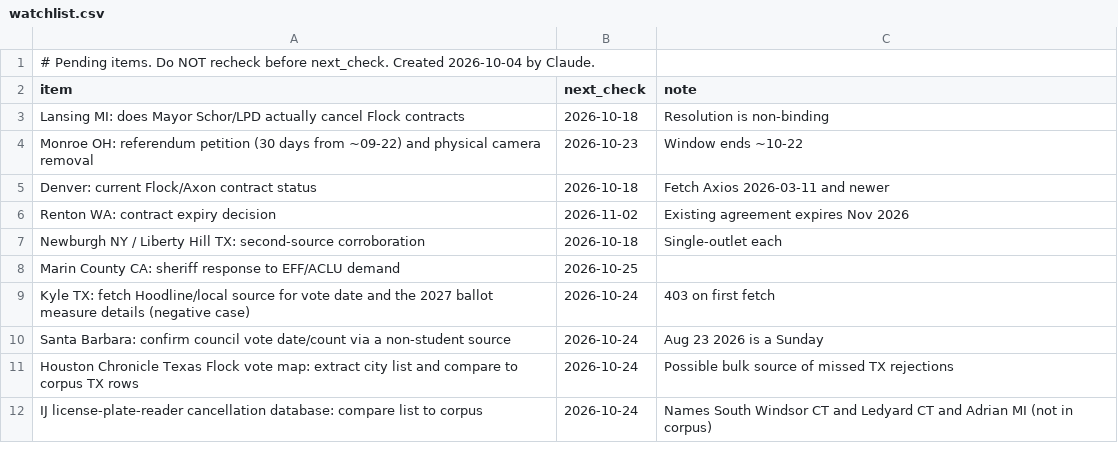
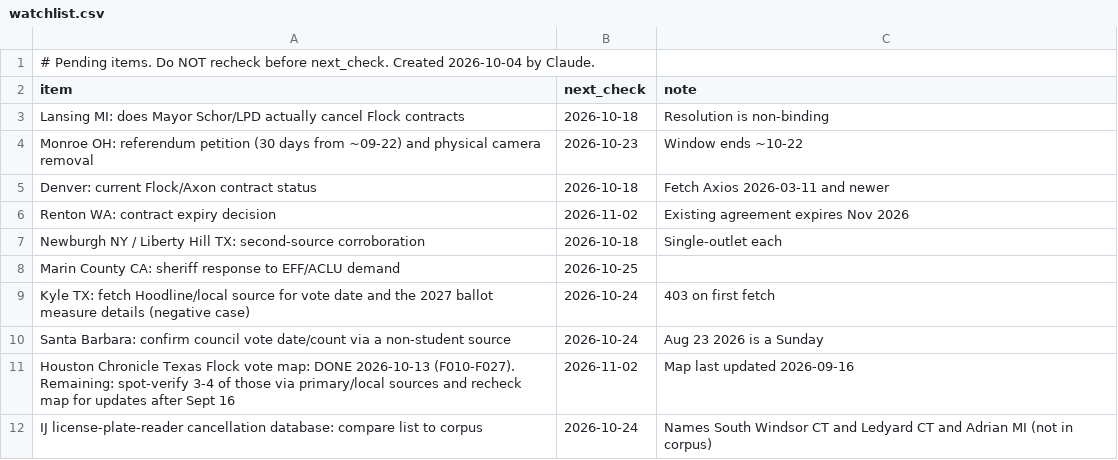
Before and after one commit to brittonleggett/research-threads-cloud, a CSV file: FLOCK_CAMERAS_PAPER/04_DATA/watchlist.csv, drawn as a sheet; removed rows and columns are numbered as before the commit, all else as after; the diff names each change by its address in the sheet, - before the commit and + after, or states it on an @@ line.

```diff
--- a/FLOCK_CAMERAS_PAPER/04_DATA/watchlist.csv
+++ b/FLOCK_CAMERAS_PAPER/04_DATA/watchlist.csv
-row 11: Houston Chronicle Texas Flock vote map: extract city list and compare to corpus TX rows | 2026-10-24 | Possible bulk source of missed TX rejections
+row 11: Houston Chronicle Texas Flock vote map: DONE 2026-10-13 (F010-F027). Remaining: spot-verify 3-4 of those via primary/local sources and recheck map for updates after Sept 16 | 2026-11-02 | Map last updated 2026-09-16
```
Also changed, not shown: 5 other files.
